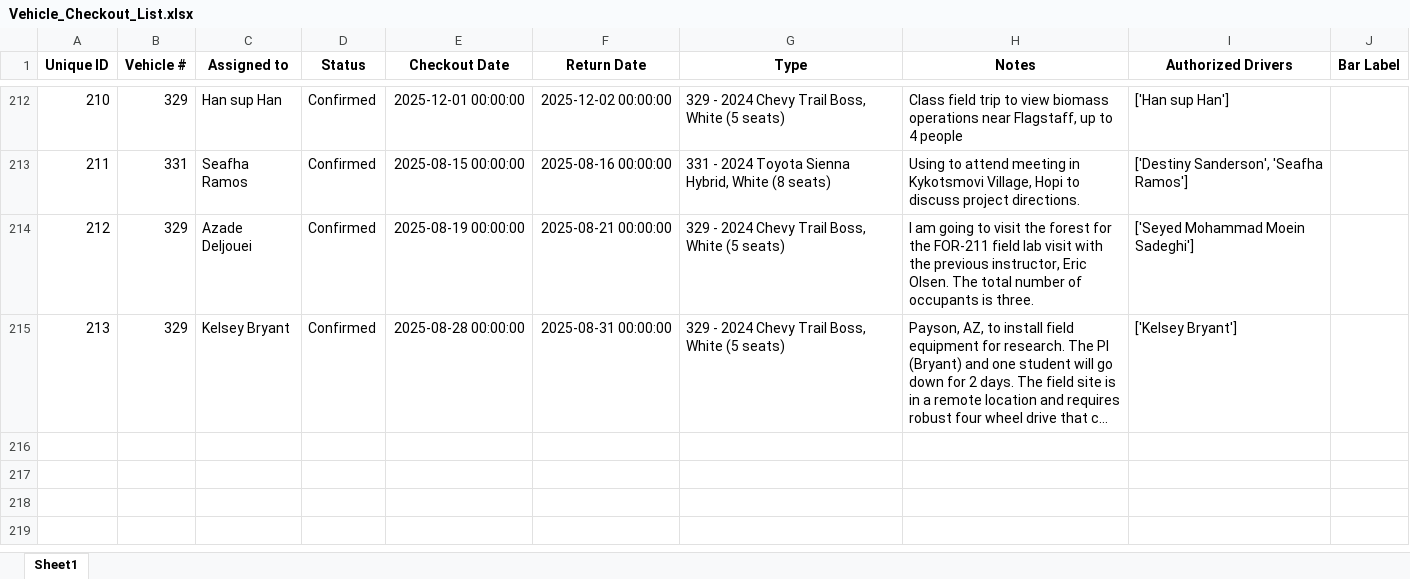
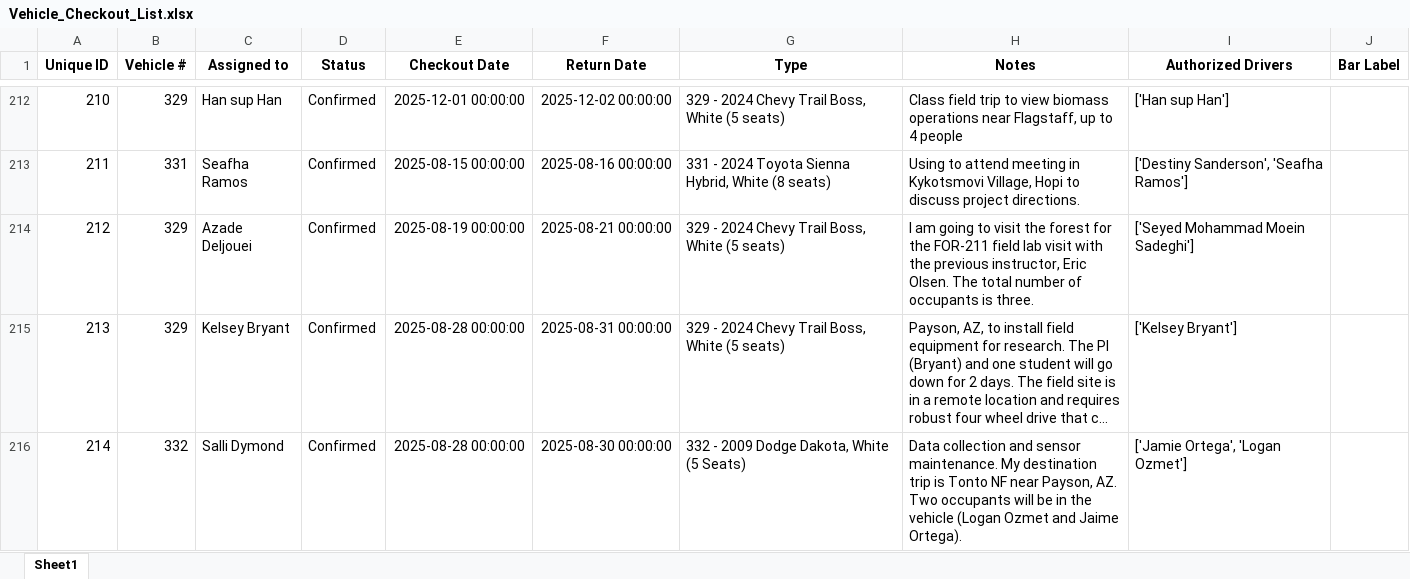
Before and after one commit to forestryvehicleadmin/Vehicle_Gantt, an Excel workbook: Vehicle_Checkout_List.xlsx, sheet Sheet1, drawn as a sheet; only a part is shown, gaps mark what is left out; long unchanged cells end in …; values as stored, in another font and other column widths than the file's, no borders; the diff names each change by its address in the sheet, - before the commit and + after, or states it on an @@ line.

Commit message:
Added new entry via Streamlit app at 2025-08-22 16:36:14

```diff
--- a/Vehicle_Checkout_List.xlsx (sheet Sheet1)
+++ b/Vehicle_Checkout_List.xlsx (sheet Sheet1)
+row 216: 214 | 332 | Salli Dymond | Confirmed | 2025-08-28 00:00:00 | 2025-08-30 00:00:00 | 332 - 2009 Dodge Dakota, White (5 Seats) | Data collection and sensor maintenance. My destination trip is Tonto NF near Payson, AZ. Two occupants will be in the vehicle (Logan Ozmet and Jaime Ortega). | ['Jamie Ortega', 'Logan Ozmet']
```
